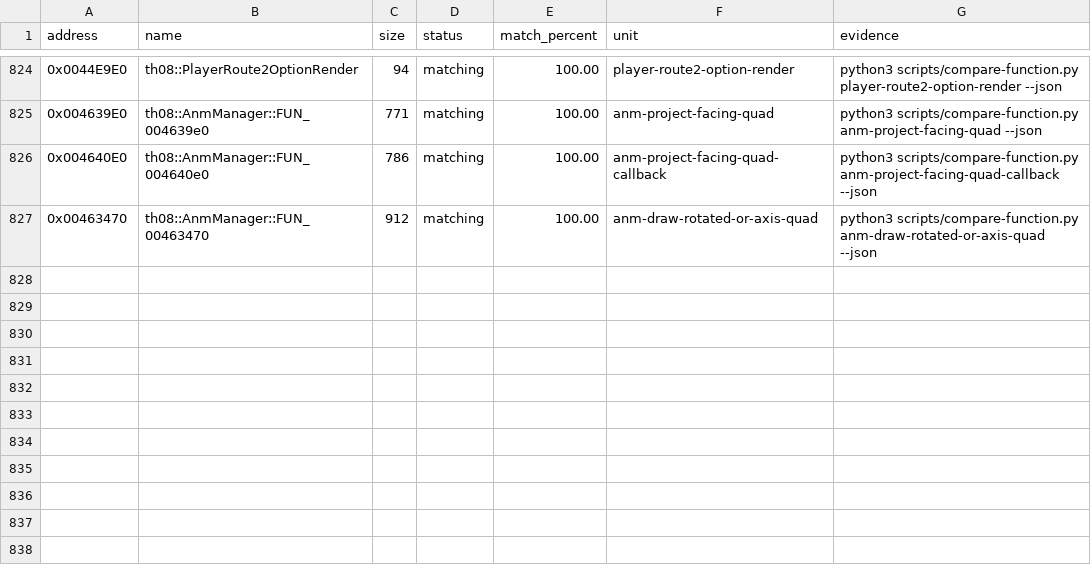
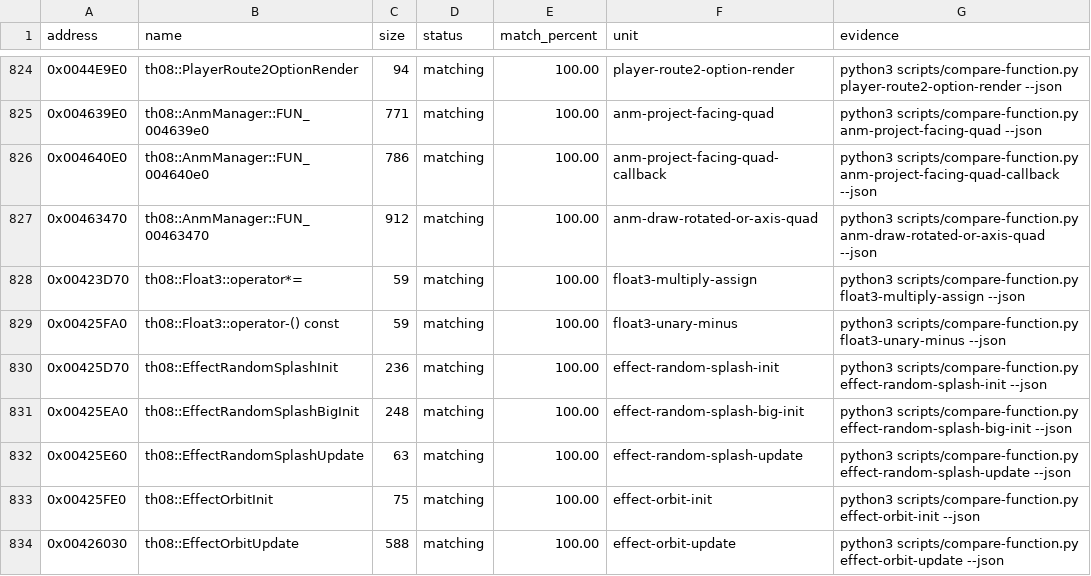
Before and after one commit to koishikois259/th08-multi, a CSV file: config/matches.csv, drawn as a sheet; only a part is shown, gaps mark what is left out.

Commit message:
gpt-web: reconstruct effect orbit helpers

```diff
--- a/config/matches.csv
+++ b/config/matches.csv
@@ -827 +827,8 @@ address,name,size,status,match_percent,unit,evidence
 0x00463470,th08::AnmManager::FUN_00463470,912,matching,100.00,anm-draw-rotated-or-axis-quad,python3 scripts/compare-function.py anm-draw-rotated-or-axis-quad --json
+0x00423D70,th08::Float3::operator*=,59,matching,100.00,float3-multiply-assign,python3 scripts/compare-function.py float3-multiply-assign --json
+0x00425FA0,th08::Float3::operator-() const,59,matching,100.00,float3-unary-minus,python3 scripts/compare-function.py float3-unary-minus --json
+0x00425D70,th08::EffectRandomSplashInit,236,matching,100.00,effect-random-splash-init,python3 scripts/compare-function.py effect-random-splash-init --json
+0x00425EA0,th08::EffectRandomSplashBigInit,248,matching,100.00,effect-random-splash-big-init,python3 scripts/compare-function.py effect-random-splash-big-init --json
+0x00425E60,th08::EffectRandomSplashUpdate,63,matching,100.00,effect-random-splash-update,python3 scripts/compare-function.py effect-random-splash-update --json
+0x00425FE0,th08::EffectOrbitInit,75,matching,100.00,effect-orbit-init,python3 scripts/compare-function.py effect-orbit-init --json
+0x00426030,th08::EffectOrbitUpdate,588,matching,100.00,effect-orbit-update,python3 scripts/compare-function.py effect-orbit-update --json
```
Also changed, not shown: config/implemented.csv, config/mapping.csv, 7 other files.
